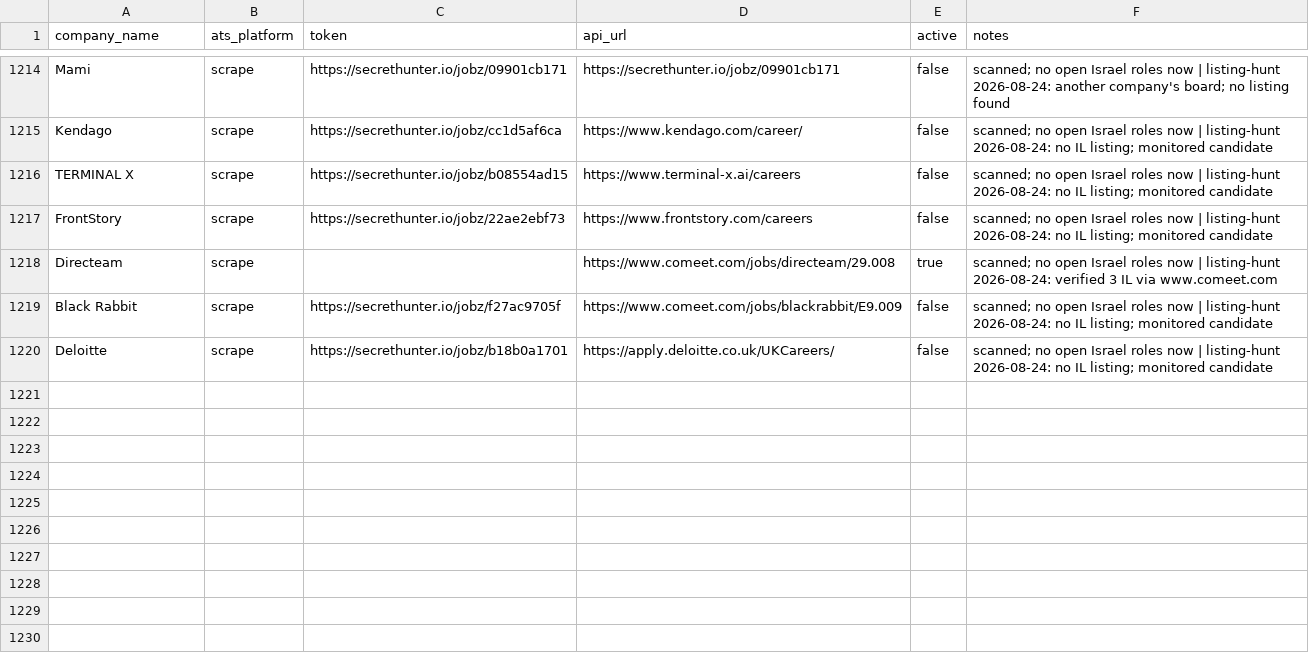
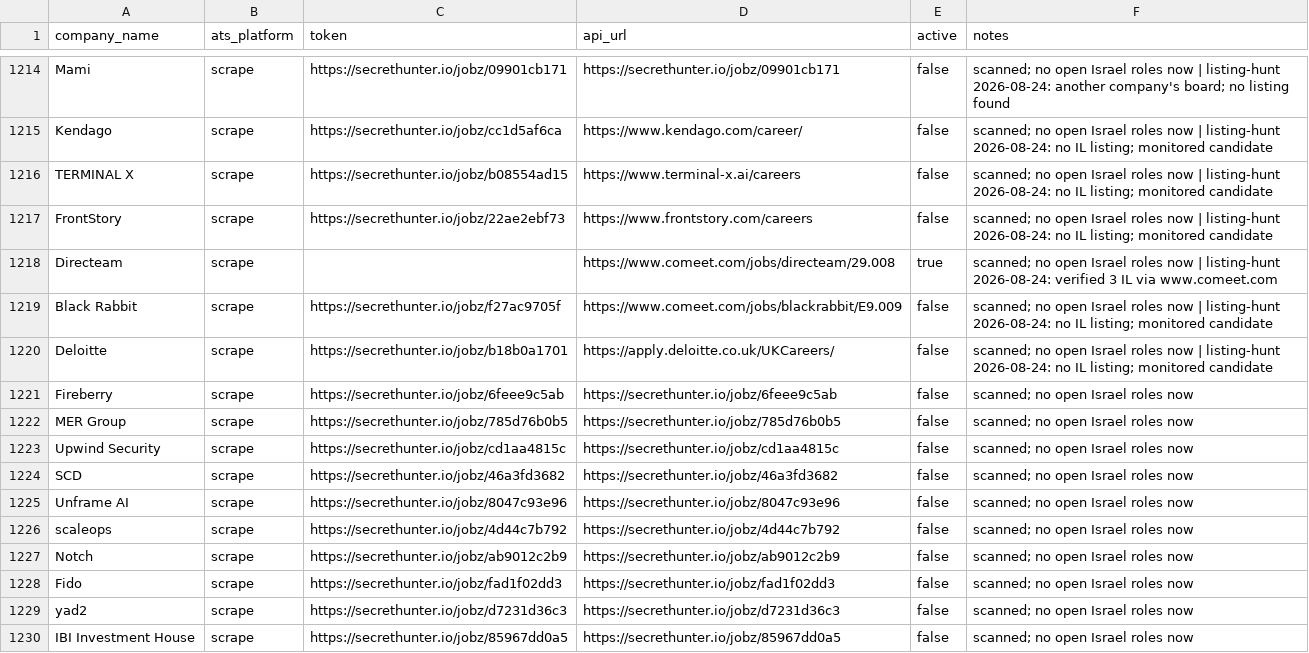
Before and after one commit to AnalystJobsIL/pipeline, a CSV file: companies.csv, drawn as a sheet; only a part is shown, gaps mark what is left out; the diff names each change by its address in the sheet, - before the commit and + after, or states it on an @@ line.

```diff
--- a/companies.csv
+++ b/companies.csv
+row 1221: Fireberry | scrape | https://secrethunter.io/jobz/6feee9c5ab | https://secrethunter.io/jobz/6feee9c5ab | false | scanned; no open Israel roles now
+row 1222: MER Group | scrape | https://secrethunter.io/jobz/785d76b0b5 | https://secrethunter.io/jobz/785d76b0b5 | false | scanned; no open Israel roles now
+row 1223: Upwind Security | scrape | https://secrethunter.io/jobz/cd1aa4815c | https://secrethunter.io/jobz/cd1aa4815c | false | scanned; no open Israel roles now
+row 1224: SCD | scrape | https://secrethunter.io/jobz/46a3fd3682 | https://secrethunter.io/jobz/46a3fd3682 | false | scanned; no open Israel roles now
+row 1225: Unframe AI | scrape | https://secrethunter.io/jobz/8047c93e96 | https://secrethunter.io/jobz/8047c93e96 | false | scanned; no open Israel roles now
+row 1226: scaleops | scrape | https://secrethunter.io/jobz/4d44c7b792 | https://secrethunter.io/jobz/4d44c7b792 | false | scanned; no open Israel roles now
+row 1227: Notch | scrape | https://secrethunter.io/jobz/ab9012c2b9 | https://secrethunter.io/jobz/ab9012c2b9 | false | scanned; no open Israel roles now
+row 1228: Fido | scrape | https://secrethunter.io/jobz/fad1f02dd3 | https://secrethunter.io/jobz/fad1f02dd3 | false | scanned; no open Israel roles now
+row 1229: yad2 | scrape | https://secrethunter.io/jobz/d7231d36c3 | https://secrethunter.io/jobz/d7231d36c3 | false | scanned; no open Israel roles now
+row 1230: IBI Investment House | scrape | https://secrethunter.io/jobz/85967dd0a5 | https://secrethunter.io/jobz/85967dd0a5 | false | scanned; no open Israel roles now
```
Also changed, not shown: 1 other file.
